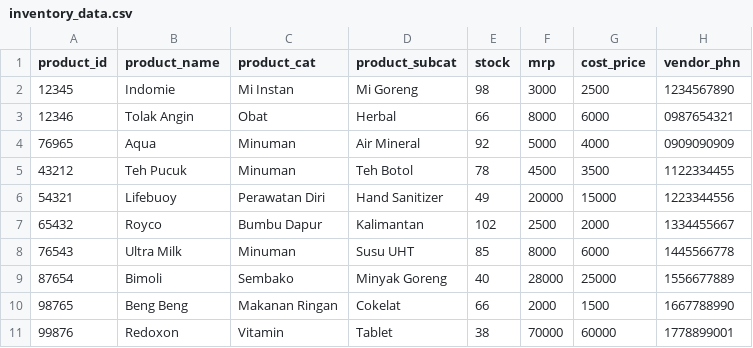
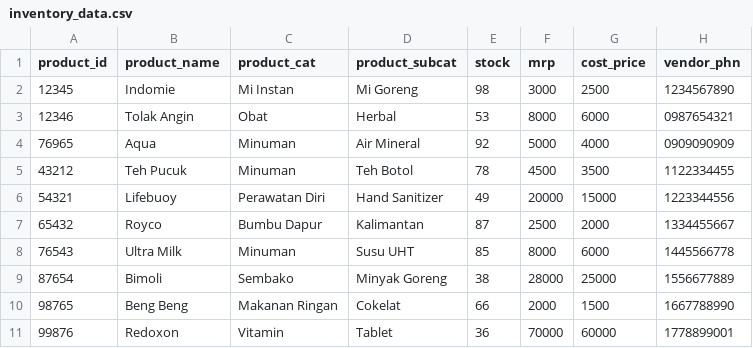
Before and after one commit to ameliapatriciaaa/Kelompok-22, a CSV file: inventory_data.csv, drawn as a sheet.

```diff
--- a/inventory_data.csv
+++ b/inventory_data.csv
@@ -2,3 +2,3 @@ product_id,product_name,product_cat,product_subcat,stock,mrp,cost_price,vendor_p
 12345,Indomie,Mi Instan,Mi Goreng,98,3000,2500,1234567890
-12346,Tolak Angin,Obat,Herbal,66,8000,6000,0987654321
+12346,Tolak Angin,Obat,Herbal,53,8000,6000,0987654321
 76965,Aqua,Minuman,Air Mineral,92,5000,4000,0909090909
@@ -6,6 +6,6 @@ product_id,product_name,product_cat,product_subcat,stock,mrp,cost_price,vendor_p
 54321,Lifebuoy,Perawatan Diri,Hand Sanitizer,49,20000,15000,1223344556
-65432,Royco,Bumbu Dapur,Kalimantan,102,2500,2000,1334455667
+65432,Royco,Bumbu Dapur,Kalimantan,87,2500,2000,1334455667
 76543,Ultra Milk,Minuman,Susu UHT,85,8000,6000,1445566778
-87654,Bimoli,Sembako,Minyak Goreng,40,28000,25000,1556677889
+87654,Bimoli,Sembako,Minyak Goreng,38,28000,25000,1556677889
 98765,Beng Beng,Makanan Ringan,Cokelat,66,2000,1500,1667788990
-99876,Redoxon,Vitamin,Tablet,38,70000,60000,1778899001
+99876,Redoxon,Vitamin,Tablet,36,70000,60000,1778899001
```
Also changed, not shown: 6 other files.
